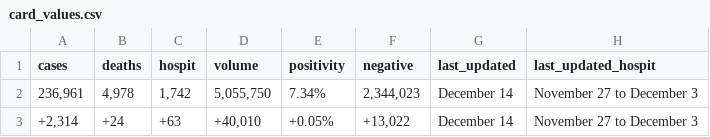
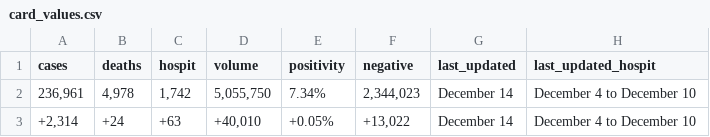
Before and after one commit to prayaggordy/D3-covid-map, a CSV file: data/card_values.csv, drawn as a sheet.

```diff
--- a/data/card_values.csv
+++ b/data/card_values.csv
@@ -1,3 +1,3 @@
 cases,deaths,hospit,volume,positivity,negative,last_updated,last_updated_hospit
-"236,961","4,978","1,742","5,055,750",7.34%,"2,344,023",December 14,November 27 to December 3
-"+2,314",+24,+63,"+40,010",+0.05%,"+13,022",December 14,November 27 to December 3
+"236,961","4,978","1,742","5,055,750",7.34%,"2,344,023",December 14,December 4 to December 10
+"+2,314",+24,+63,"+40,010",+0.05%,"+13,022",December 14,December 4 to December 10
```
Also changed, not shown: data/md_hospit_county.csv, data/md_hospit_county_today.csv, 5 other files.
